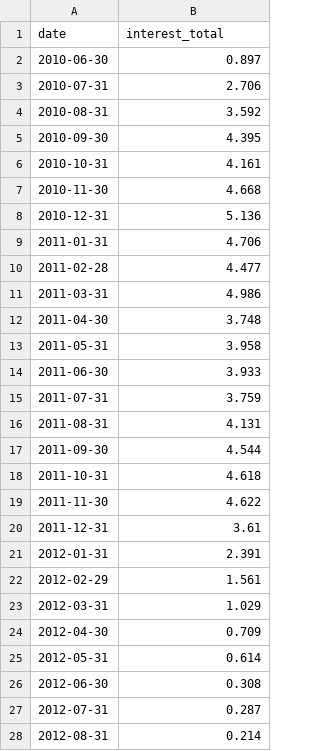
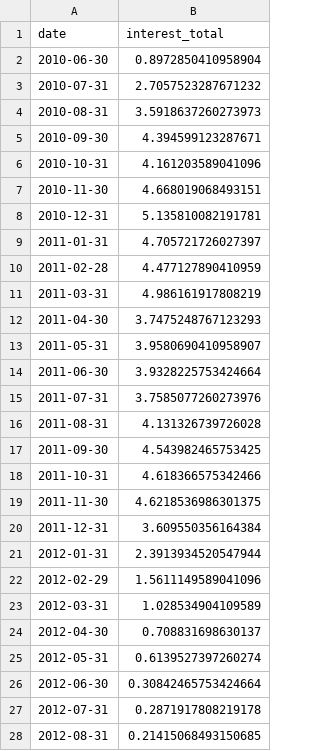
Before and after one commit to greggs-patriot/monetary-policy, a CSV file: processed/long_term_repos/long_term_repos_2.csv, drawn as a sheet; only a part is shown; the diff covers the shown part only.

```diff
--- a/processed/long_term_repos/long_term_repos_2.csv
+++ b/processed/long_term_repos/long_term_repos_2.csv
@@ -1,28 +1,28 @@
 date,interest_total
-2010-06-30,0.897
-2010-07-31,2.706
-2010-08-31,3.592
-2010-09-30,4.395
-2010-10-31,4.161
-2010-11-30,4.668
-2010-12-31,5.136
-2011-01-31,4.706
-2011-02-28,4.477
-2011-03-31,4.986
-2011-04-30,3.748
-2011-05-31,3.958
-2011-06-30,3.933
-2011-07-31,3.759
-2011-08-31,4.131
-2011-09-30,4.544
-2011-10-31,4.618
-2011-11-30,4.622
-2011-12-31,3.61
-2012-01-31,2.391
-2012-02-29,1.561
-2012-03-31,1.029
-2012-04-30,0.709
-2012-05-31,0.614
-2012-06-30,0.308
-2012-07-31,0.287
-2012-08-31,0.214
+2010-06-30,0.8972850410958904
+2010-07-31,2.7057523287671232
+2010-08-31,3.5918637260273973
+2010-09-30,4.394599123287671
+2010-10-31,4.161203589041096
+2010-11-30,4.668019068493151
+2010-12-31,5.135810082191781
+2011-01-31,4.705721726027397
+2011-02-28,4.477127890410959
+2011-03-31,4.986161917808219
+2011-04-30,3.7475248767123293
+2011-05-31,3.9580690410958907
+2011-06-30,3.9328225753424664
+2011-07-31,3.7585077260273976
+2011-08-31,4.131326739726028
+2011-09-30,4.543982465753425
+2011-10-31,4.618366575342466
+2011-11-30,4.6218536986301375
+2011-12-31,3.609550356164384
+2012-01-31,2.3913934520547944
+2012-02-29,1.5611149589041096
+2012-03-31,1.028534904109589
+2012-04-30,0.708831698630137
+2012-05-31,0.6139527397260274
+2012-06-30,0.30842465753424664
+2012-07-31,0.2871917808219178
+2012-08-31,0.21415068493150685
```
Also changed, not shown: 20 edited cells elsewhere in this file, processed/long_term_repos/long_term_repos_1.csv, processed/long_term_repos/long_term_repos_3.csv, 2 other files.
